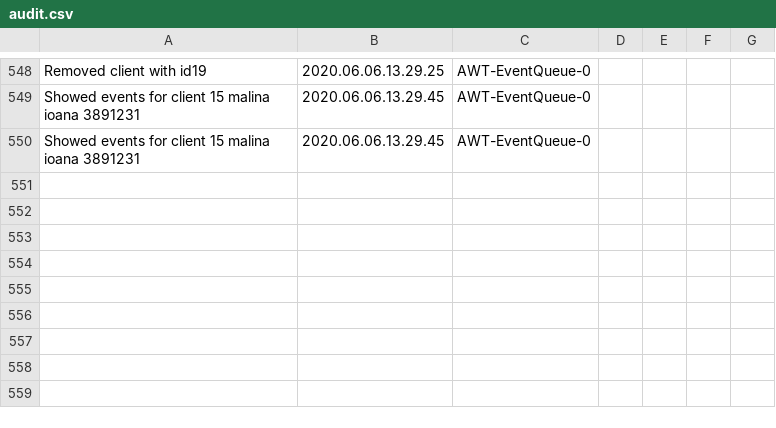
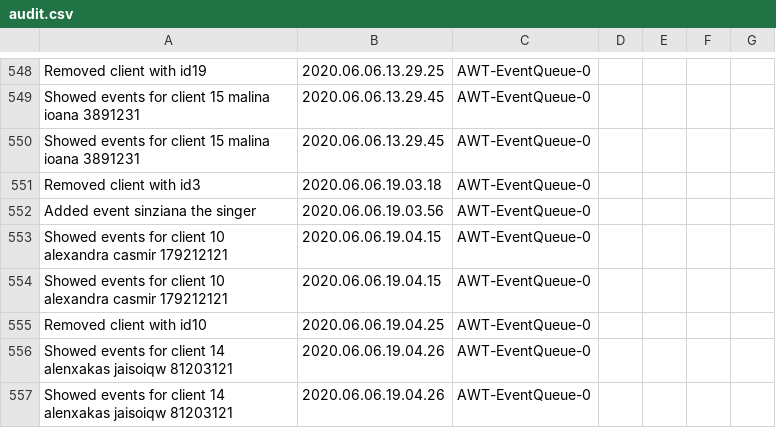
Before and after one commit to malinaoanea/java, a CSV file: proiect/onlineBooking/audit.csv, drawn as a sheet; only a part is shown, gaps mark what is left out.

```diff
--- a/proiect/onlineBooking/audit.csv
+++ b/proiect/onlineBooking/audit.csv
@@ -550 +550,8 @@ Showed events for client 15 malina ioana 3891231,2020.06.06.13.29.45,AWT-EventQu
 Showed events for client 15 malina ioana 3891231,2020.06.06.13.29.45,AWT-EventQueue-0
+Removed client with id3,2020.06.06.19.03.18,AWT-EventQueue-0
+Added event sinziana the singer,2020.06.06.19.03.56,AWT-EventQueue-0
+Showed events for client 10 alexandra casmir 179212121,2020.06.06.19.04.15,AWT-EventQueue-0
+Showed events for client 10 alexandra casmir 179212121,2020.06.06.19.04.15,AWT-EventQueue-0
+Removed client with id10,2020.06.06.19.04.25,AWT-EventQueue-0
+Showed events for client 14 alenxakas jaisoiqw 81203121,2020.06.06.19.04.26,AWT-EventQueue-0
+Showed events for client 14 alenxakas jaisoiqw 81203121,2020.06.06.19.04.26,AWT-EventQueue-0
```
Also changed, not shown: 1 other file.
